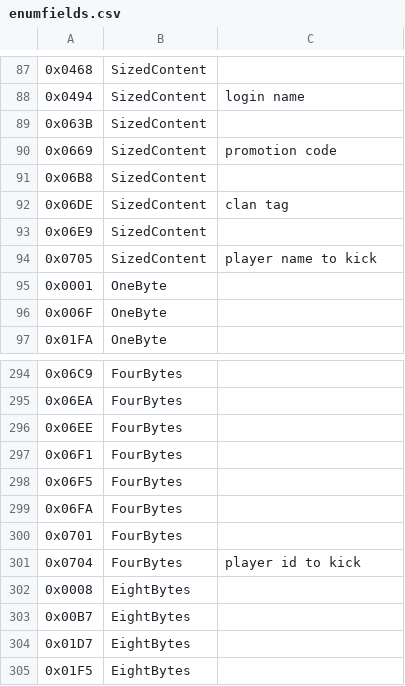
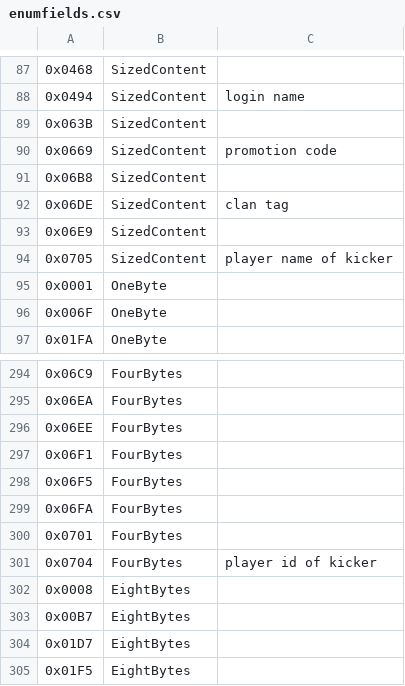
Before and after one commit to Griffon26/taserver, a CSV file: scripts/known_field_data/enumfields.csv, drawn as a sheet; only a part is shown, gaps mark what is left out.

```diff
--- a/scripts/known_field_data/enumfields.csv
+++ b/scripts/known_field_data/enumfields.csv
@@ -93,3 +93,3 @@
 0x06E9,SizedContent,
-0x0705,SizedContent,player name to kick
+0x0705,SizedContent,player name of kicker
 0x0001,OneByte,
@@ -300,3 +300,3 @@
 0x0701,FourBytes,
-0x0704,FourBytes,player id to kick
+0x0704,FourBytes,player id of kicker
 0x0008,EightBytes,
```
Also changed, not shown: 7 other files.
